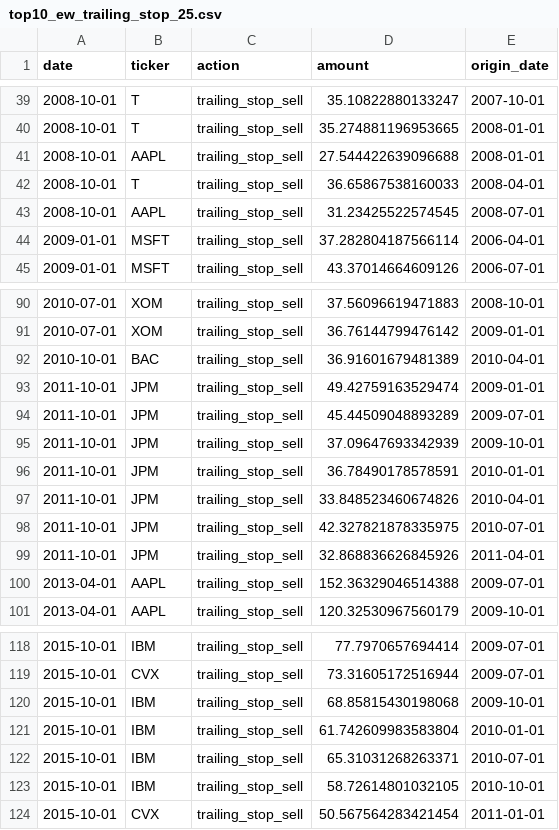
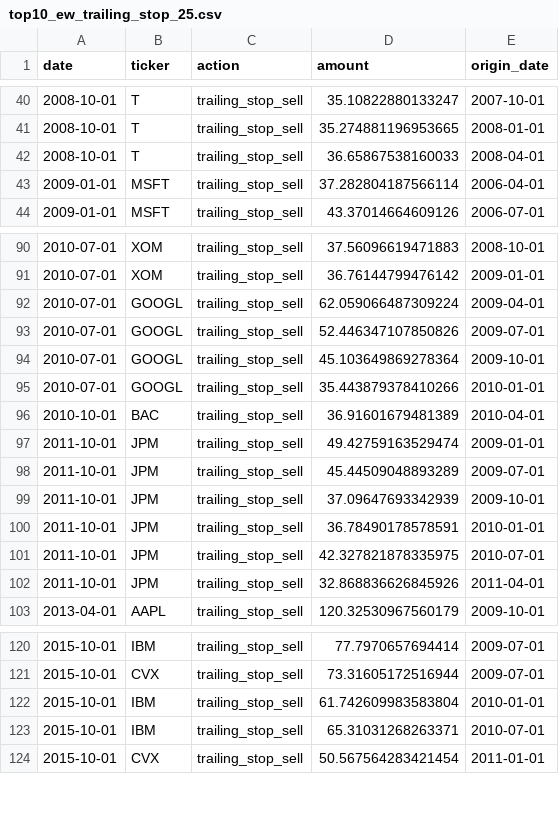
Before and after one commit to asndiallo/sp500-backtests, a CSV file: results/top10_ew/events/top10_ew_trailing_stop_25.csv, drawn as a sheet; only a part is shown, gaps mark what is left out; the diff covers the shown part only.

```diff
--- a/results/top10_ew/events/top10_ew_trailing_stop_25.csv
+++ b/results/top10_ew/events/top10_ew_trailing_stop_25.csv
@@ -40,5 +41,3 @@ date,ticker,action,amount,origin_date
 2008-10-01,T,trailing_stop_sell,35.274881196953665,2008-01-01
-2008-10-01,AAPL,trailing_stop_sell,27.544422639096688,2008-01-01
 2008-10-01,T,trailing_stop_sell,36.65867538160033,2008-04-01
-2008-10-01,AAPL,trailing_stop_sell,31.23425522574545,2008-07-01
 2009-01-01,MSFT,trailing_stop_sell,37.282804187566114,2006-04-01
@@ -91,2 +91,6 @@ date,ticker,action,amount,origin_date
 2010-07-01,XOM,trailing_stop_sell,36.76144799476142,2009-01-01
+2010-07-01,GOOGL,trailing_stop_sell,62.059066487309224,2009-04-01
+2010-07-01,GOOGL,trailing_stop_sell,52.446347107850826,2009-07-01
+2010-07-01,GOOGL,trailing_stop_sell,45.103649869278364,2009-10-01
+2010-07-01,GOOGL,trailing_stop_sell,35.443879378410266,2010-01-01
 2010-10-01,BAC,trailing_stop_sell,36.91601679481389,2010-04-01
@@ -96,6 +100,4 @@ date,ticker,action,amount,origin_date
 2011-10-01,JPM,trailing_stop_sell,36.78490178578591,2010-01-01
-2011-10-01,JPM,trailing_stop_sell,33.848523460674826,2010-04-01
 2011-10-01,JPM,trailing_stop_sell,42.327821878335975,2010-07-01
 2011-10-01,JPM,trailing_stop_sell,32.868836626845926,2011-04-01
-2013-04-01,AAPL,trailing_stop_sell,152.36329046514388,2009-07-01
 2013-04-01,AAPL,trailing_stop_sell,120.32530967560179,2009-10-01
@@ -119,6 +121,4 @@ date,ticker,action,amount,origin_date
 2015-10-01,CVX,trailing_stop_sell,73.31605172516944,2009-07-01
-2015-10-01,IBM,trailing_stop_sell,68.85815430198068,2009-10-01
 2015-10-01,IBM,trailing_stop_sell,61.742609983583804,2010-01-01
 2015-10-01,IBM,trailing_stop_sell,65.31031268263371,2010-07-01
-2015-10-01,IBM,trailing_stop_sell,58.72614801032105,2010-10-01
 2015-10-01,CVX,trailing_stop_sell,50.567564283421454,2011-01-01
```
Also changed, not shown: 15 added rows and 6 removed rows elsewhere in this file, data/largest_company_by_quarter.csv, results/fundamentals_picker/fundamental_scores.csv, 27 other files.
